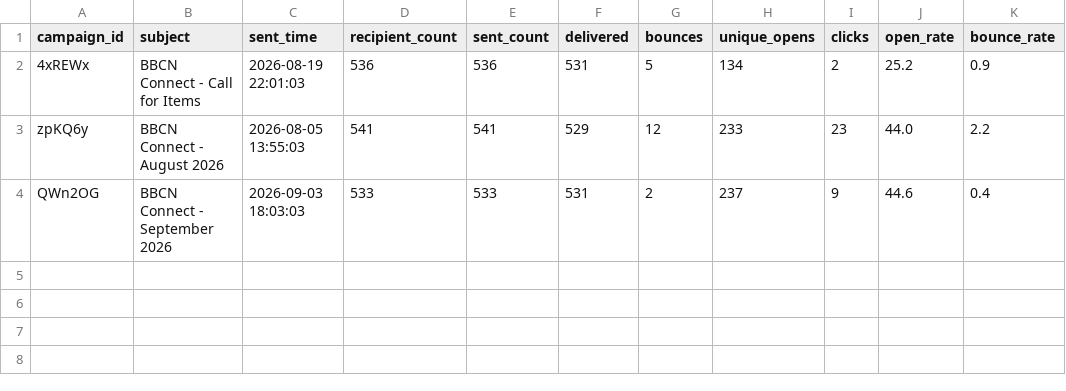
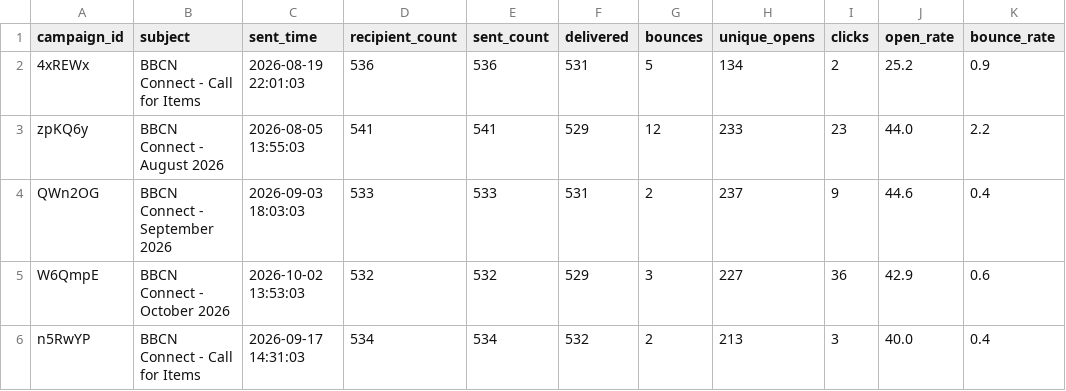
Before and after one commit to BBCN-Christchurch/BBCN-Sender-Report, a CSV file: data/campaigns.csv, drawn as a sheet.

```diff
--- a/data/campaigns.csv
+++ b/data/campaigns.csv
@@ -4 +4,3 @@ zpKQ6y,BBCN Connect - August 2026,2026-08-05 13:55:03,541,541,529,12,233,23,44.0
 QWn2OG,BBCN Connect - September 2026,2026-09-03 18:03:03,533,533,531,2,237,9,44.6,0.4
+W6QmpE,BBCN Connect - October 2026,2026-10-02 13:53:03,532,532,529,3,227,36,42.9,0.6
+n5RwYP,BBCN Connect - Call for Items,2026-09-17 14:31:03,534,534,532,2,213,3,40.0,0.4
```
Also changed, not shown: data/subscribers.csv, 1 other file.
